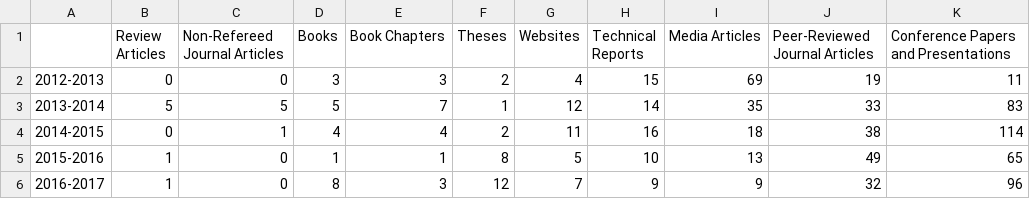
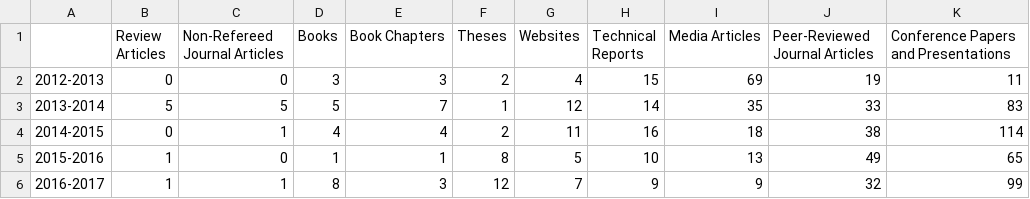
Before and after one commit to AhmadMobin/SSRL201617_AnnualReport, a CSV file: ResearchOutputs.csv, drawn as a sheet.

Commit message:
Add files via upload

```diff
--- a/ResearchOutputs.csv
+++ b/ResearchOutputs.csv
@@ -5,2 +5,2 @@
 2015-2016,1,0,1,1,8,5,10,13,49,65
-2016-2017,1,0,8,3,12,7,9,9,32,96
+2016-2017,1,1,8,3,12,7,9,9,32,99
```
